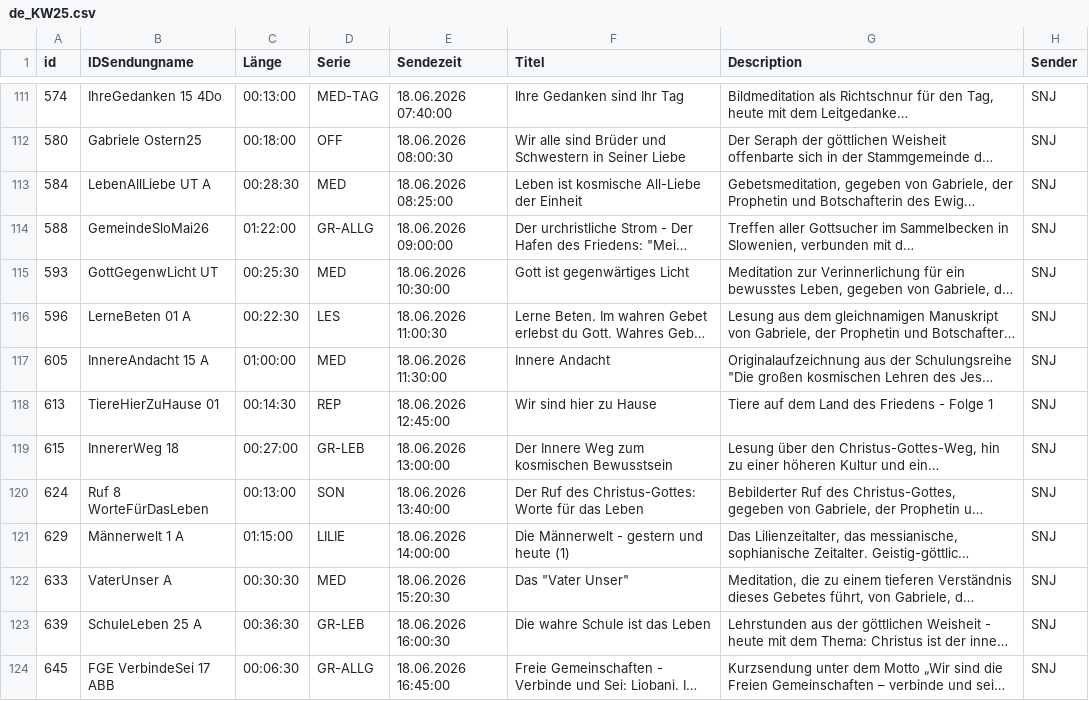
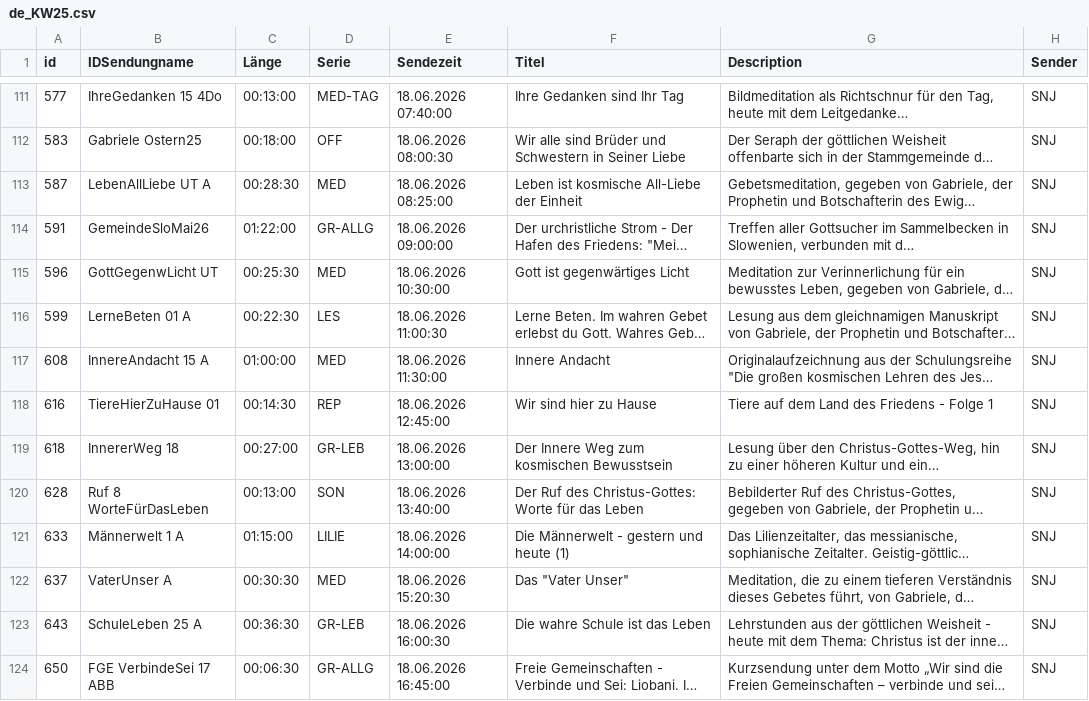
Before and after one commit to benevenstanciano/xml-tv-santec, a CSV file: data/csv/de_KW25.csv, drawn as a sheet; only a part is shown, gaps mark what is left out; long unchanged cells end in …; the diff covers the shown part only; the diff names each change by its address in the sheet, - before the commit and + after, or states it on an @@ line.

```diff
--- a/data/csv/de_KW25.csv
+++ b/data/csv/de_KW25.csv
-A111 (id): 574
+A111 (id): 577
-A112 (id): 580
+A112 (id): 583
-A113 (id): 584
+A113 (id): 587
-A114 (id): 588
+A114 (id): 591
-A115 (id): 593
+A115 (id): 596
-A116 (id): 596
+A116 (id): 599
-A117 (id): 605
+A117 (id): 608
-A118 (id): 613
+A118 (id): 616
-A119 (id): 615
+A119 (id): 618
-A120 (id): 624
+A120 (id): 628
-A121 (id): 629
+A121 (id): 633
-A122 (id): 633
+A122 (id): 637
-A123 (id): 639
+A123 (id): 643
-A124 (id): 645
+A124 (id): 650
```
Also changed, not shown: 148 edited cells elsewhere in this file, 13 other files.
